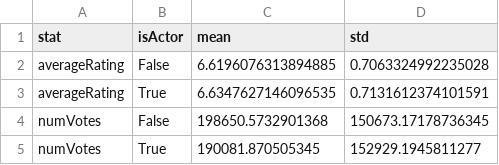
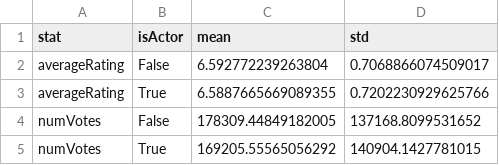
Before and after one commit to jakubweglowski/NPD-final-project, a CSV file: task3.csv, drawn as a sheet.

```diff
--- a/task3.csv
+++ b/task3.csv
@@ -1,5 +1,5 @@
 stat;isActor;mean;std
-averageRating;False;6.6196076313894885;0.7063324992235028
-averageRating;True;6.6347627146096535;0.7131612374101591
-numVotes;False;198650.5732901368;150673.17178736345
-numVotes;True;190081.870505345;152929.1945811277
+averageRating;False;6.592772239263804;0.7068866074509017
+averageRating;True;6.5887665669089355;0.7202230929625766
+numVotes;False;178309.44849182005;137168.8099531652
+numVotes;True;169205.55565056292;140904.1427781015
```
Also changed, not shown: task2_gdp.csv, task2_gdppc.csv, 6 other files.
